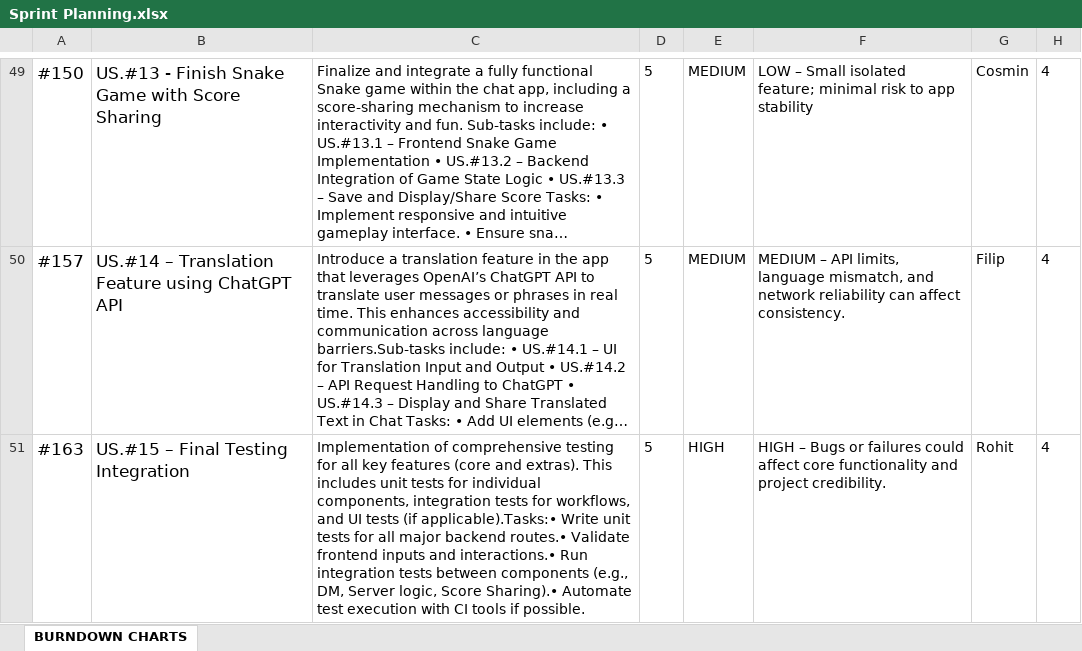
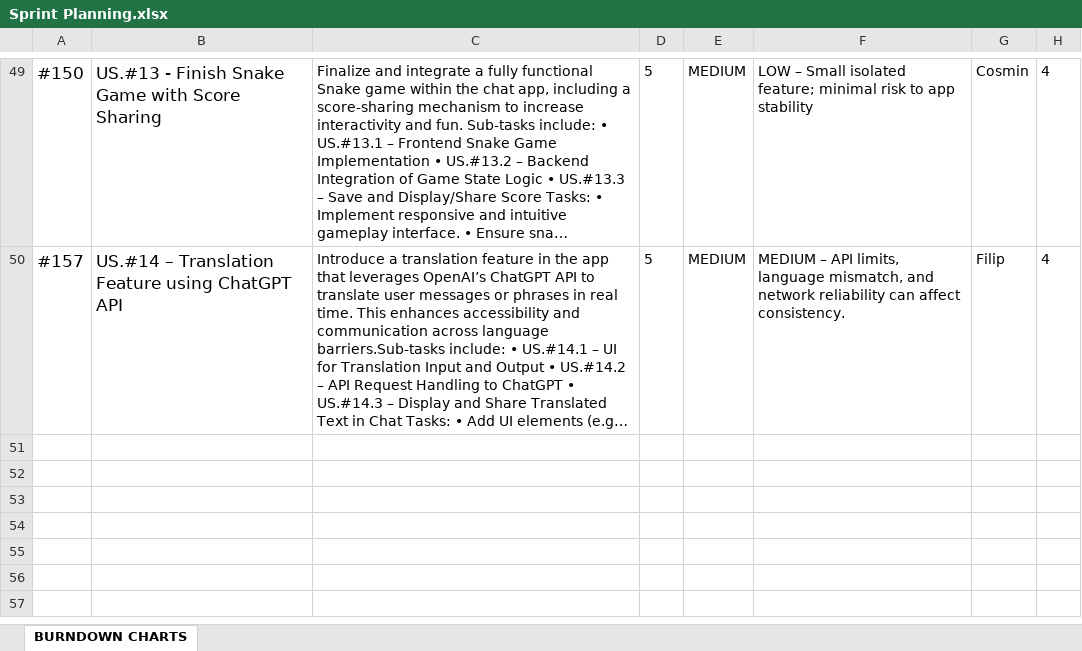
Before and after one commit to Diversity-Hires/Diversity-Hires-SOEN341-Project-W25, an Excel workbook: Sprint Documents/Sprint Planning.xlsx, sheet BURNDOWN CHARTS, drawn as a sheet; only a part is shown, gaps mark what is left out; long unchanged cells end in …; values as stored, in another font and other column widths than the file's, no borders; charts and pictures not drawn; the diff names each change by its address in the sheet, - before the commit and + after, or states it on an @@ line.

Commit message:
deleted US#15 from sprint planning becasue it doesnt exist

```diff
--- a/Sprint Documents/Sprint Planning.xlsx (sheet BURNDOWN CHARTS)
+++ b/Sprint Documents/Sprint Planning.xlsx (sheet BURNDOWN CHARTS)
-row 51: #163 | US.#15 – Final Testing Integration | Implementation of comprehensive testing for all key features (core and extras). This includes unit tests for individual components, integration tests for workflows, and UI tests (if applicable).Tasks:• Write unit tests for all major backend routes.• Validate frontend inputs and interactions.• Run integration tests between components (e.g., DM, Server logic, Score Sharing).• Automate test execution with CI tools if possible. | 5 | HIGH | HIGH – Bugs or failures could affect core functionality and project credibility. | Rohit | 4
```
Also changed, not shown: charts or pictures.
